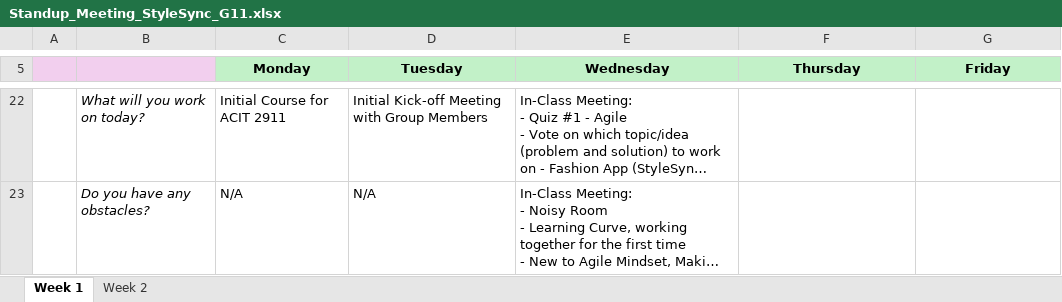
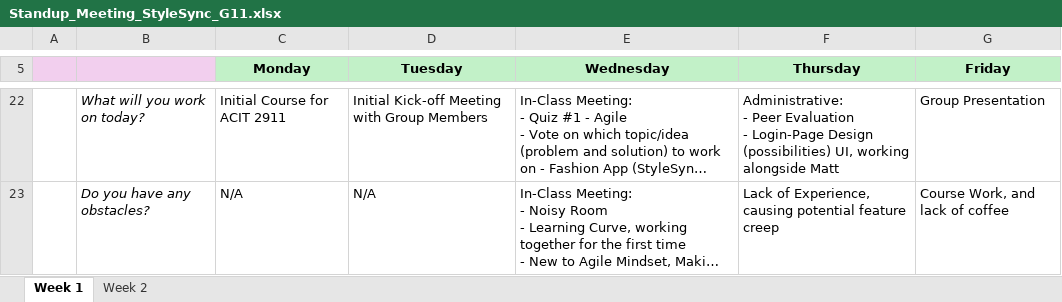
Before and after one commit to inspiritilda/StyleSync, an Excel workbook: Standup_Meeting_StyleSync_G11.xlsx, sheet Week 1, drawn as a sheet; only a part is shown, gaps mark what is left out; long unchanged cells end in …; values as stored, in another font and other column widths than the file's, no borders; ↵ is a line break in a cell; the diff covers the shown part only; the diff names each change by its address in the sheet, - before the commit and + after, or states it on an @@ line.

```diff
--- a/Standup_Meeting_StyleSync_G11.xlsx (sheet Week 1)
+++ b/Standup_Meeting_StyleSync_G11.xlsx (sheet Week 1)
-F22 (Thursday): (empty)
+F22 (Thursday): Administrative: ↵ - Peer Evaluation ↵ - Login-Page Design (possibilities) UI, working alongside Matt
-G22 (Friday): (empty)
+G22 (Friday): Group Presentation
-F23 (Thursday): (empty)
+F23 (Thursday): Lack of Experience, causing potential feature creep
-G23 (Friday): (empty)
+G23 (Friday): Course Work, and lack of coffee
```
Also changed, not shown: 32 edited cells elsewhere in this sheet.
